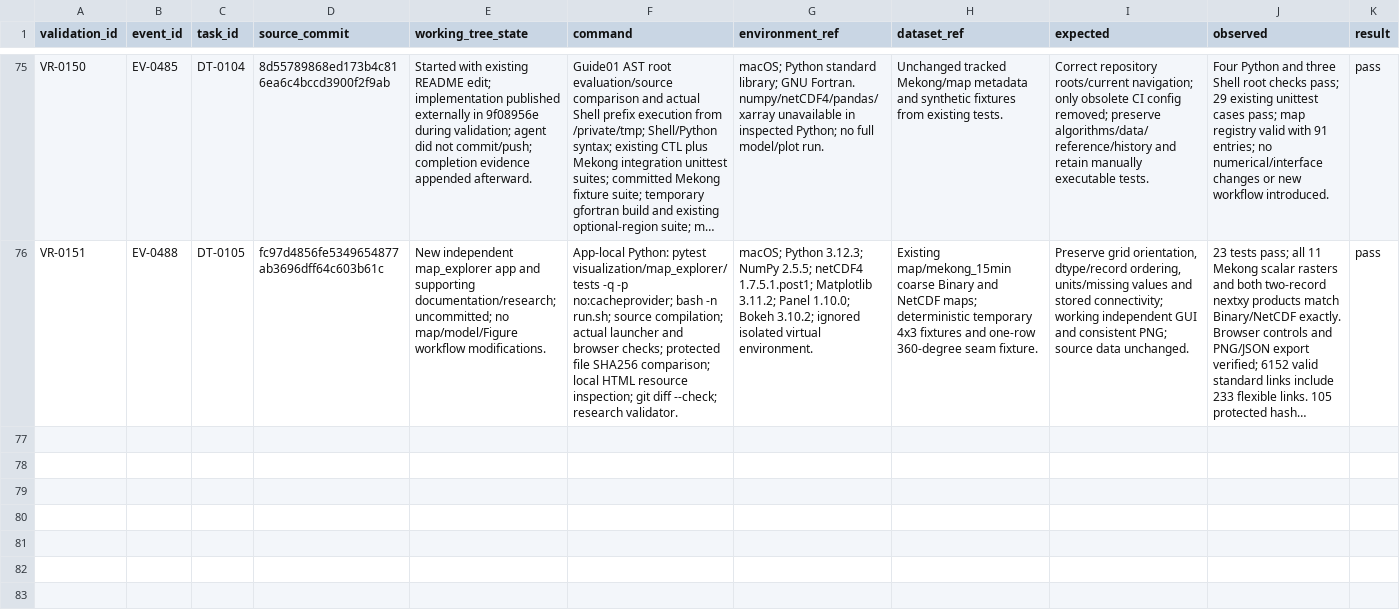
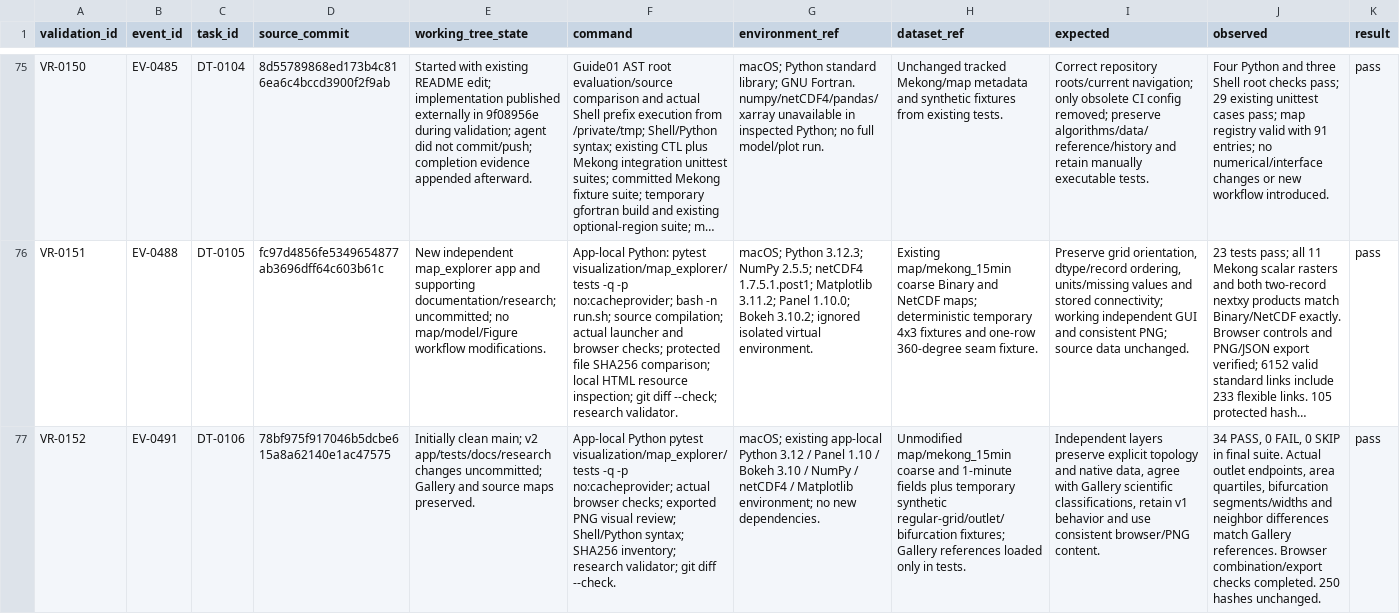
Before and after one commit to global-hydrodynamics/cmf_v5_beta, a CSV file: research/validation_runs.csv, drawn as a sheet; only a part is shown, gaps mark what is left out; long unchanged cells end in …; rows hold the shown columns only; the diff names each change by its address in the sheet, - before the commit and + after, or states it on an @@ line.

```diff
--- a/research/validation_runs.csv
+++ b/research/validation_runs.csv
+row 77: VR-0152 | EV-0491 | DT-0106 | 78bf975f917046b5dcbe615a8a62140e1ac47575 | Initially clean main; v2 app/tests/docs/research changes uncommitted; Gallery and source maps preserved. | App-local Python pytest visualization/map_explorer/tests -q -p no:cacheprovider; actual browser checks; exported PNG visual review; Shell/Python syntax; SHA256 inventory; research validator; git diff --check. | macOS; existing app-local Python 3.12 / Panel 1.10 / Bokeh 3.10 / NumPy / netCDF4 / Matplotlib environment; no new dependencies. | Unmodified map/mekong_15min coarse and 1-minute fields plus temporary synthetic regular-grid/outlet/bifurcation fixtures; Gallery references loaded only in tests. | Independent layers preserve explicit topology and native data, agree with Gallery scientific classifications, retain v1 behavior and use consistent browser/PNG content. | 34 PASS, 0 FAIL, 0 SKIP in final suite. Actual outlet endpoints, area quartiles, bifurcation segments/widths and neighbor differences match Gallery references. Browser combination/export checks completed. 250 hashes unchanged. | pass
```
Also changed, not shown: research/development_tasks.csv, research/events.csv, 12 other files.
